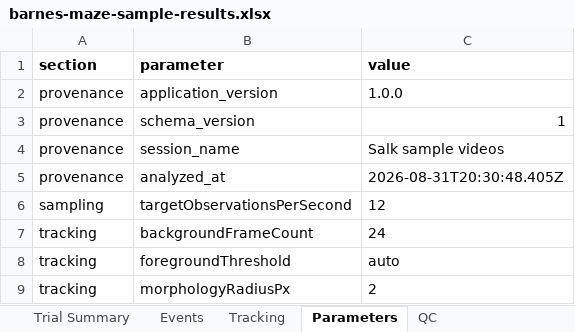
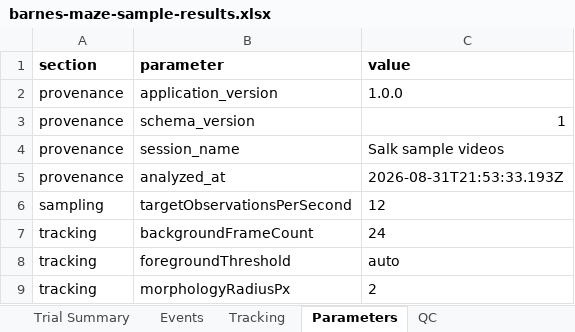
Before and after one commit to dreyes32/barnes-maze-analyzer, an Excel workbook: examples/outputs/barnes-maze-sample-results.xlsx, sheet Parameters, drawn as a sheet; only a part is shown; values as stored, in another font and other column widths than the file's, no borders; the diff names each change by its address in the sheet, - before the commit and + after, or states it on an @@ line.

```diff
--- a/examples/outputs/barnes-maze-sample-results.xlsx (sheet Parameters)
+++ b/examples/outputs/barnes-maze-sample-results.xlsx (sheet Parameters)
-C5 (value): 2026-08-31T20:30:48.405Z
+C5 (value): 2026-08-31T21:53:33.193Z
```
Also changed, not shown: 19 other files.
